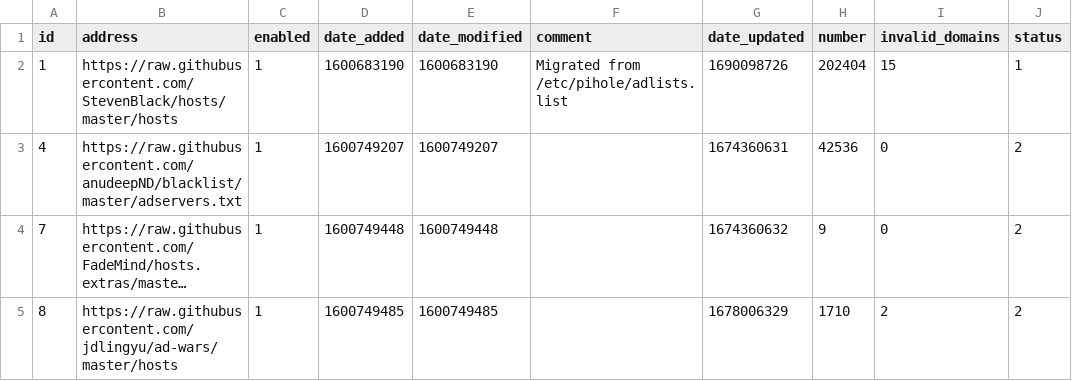
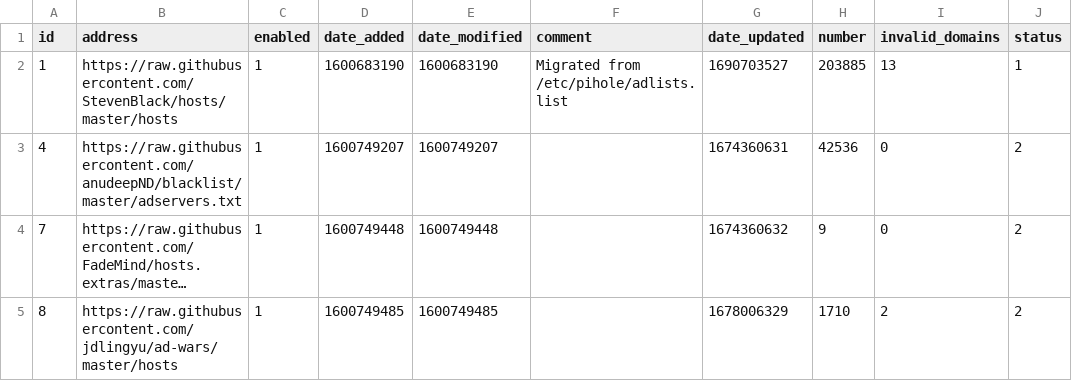
Before and after one commit to johnr9816/my-pihole-lists, a CSV file: adlist.csv, drawn as a sheet; long unchanged cells end in ….

Commit message:
Updated July 30, 2023  4:00AM

```diff
--- a/adlist.csv
+++ b/adlist.csv
@@ -1,3 +1,3 @@
 id,address,enabled,date_added,date_modified,comment,date_updated,number,invalid_domains,status
-1,https://raw.githubusercontent.com/StevenBlack/hosts/master/hosts,1,1600683190,1600683190,"Migrated from /etc/pihole/adlists.list",1690098726,202404,15,1
+1,https://raw.githubusercontent.com/StevenBlack/hosts/master/hosts,1,1600683190,1600683190,"Migrated from /etc/pihole/adlists.list",1690703527,203885,13,1
 4,https://raw.githubusercontent.com/anudeepND/blacklist/master/adservers.txt,1,1600749207,1600749207,,1674360631,42536,0,2
```
